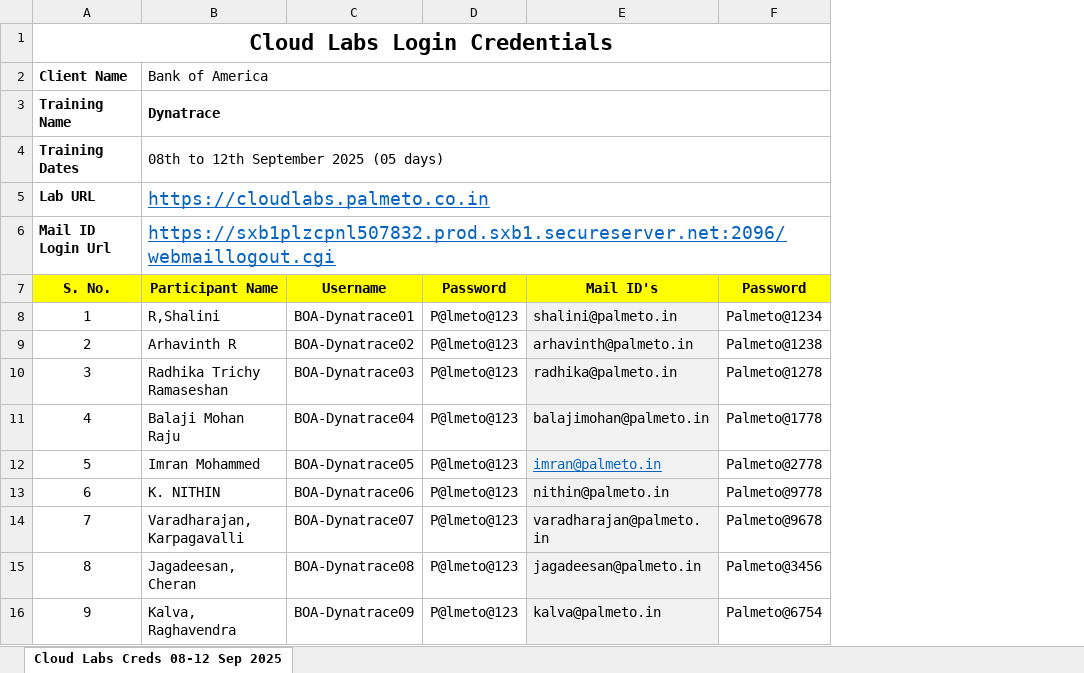
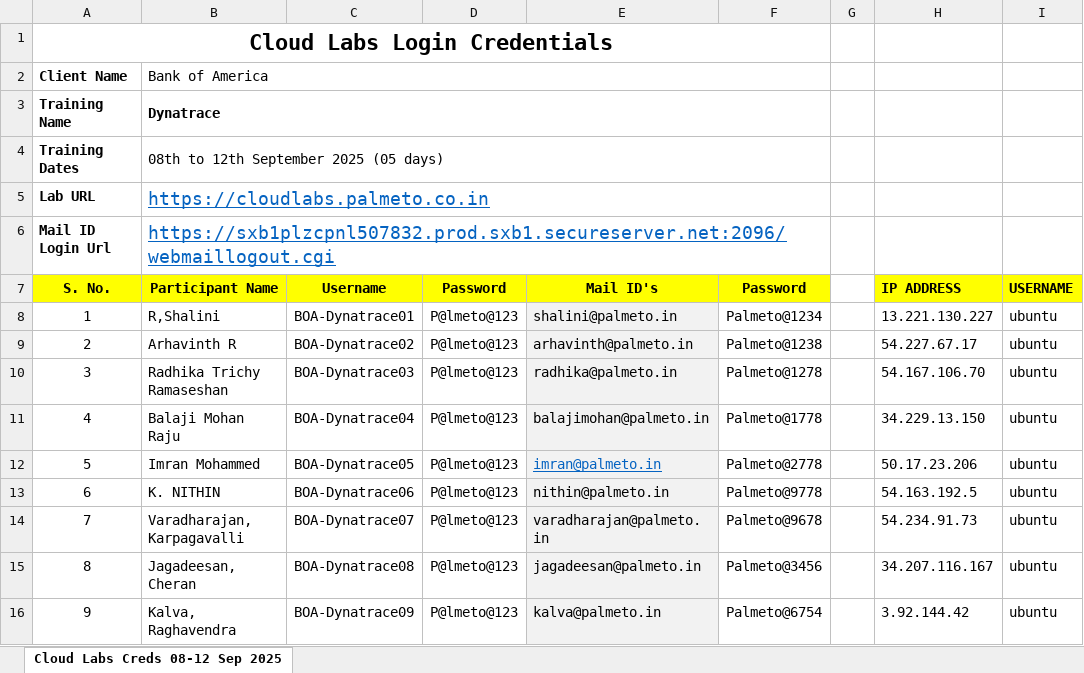
Before and after one commit to vivek9325/BOA_DT_08_09_2025, an Excel workbook: Cloud Labs Login Credentials - Dynatrace - 08-12 Sep 2025 - BOA.xlsx, sheet Cloud Labs Creds 08-12 Sep 2025, drawn as a sheet; only a part is shown; values as stored, in another font and other column widths than the file's, no borders; charts and pictures and conditional formats not drawn; the diff names each change by its address in the sheet, - before the commit and + after, or states it on an @@ line.

Commit message:
Add files via upload

```diff
--- a/Cloud Labs Login Credentials - Dynatrace - 08-12 Sep 2025 - BOA.xlsx (sheet Cloud Labs Creds 08-12 Sep 2025)
+++ b/Cloud Labs Login Credentials - Dynatrace - 08-12 Sep 2025 - BOA.xlsx (sheet Cloud Labs Creds 08-12 Sep 2025)
+column G, empty
+column H (IP ADDRESS), rows 8-16: 13.221.130.227 | 54.227.67.17 | 54.167.106.70 | 34.229.13.150 | 50.17.23.206 | 54.163.192.5 | 54.234.91.73 | 34.207.116.167 | 3.92.144.42
+column I (USERNAME), rows 8-16: all ubuntu
```
